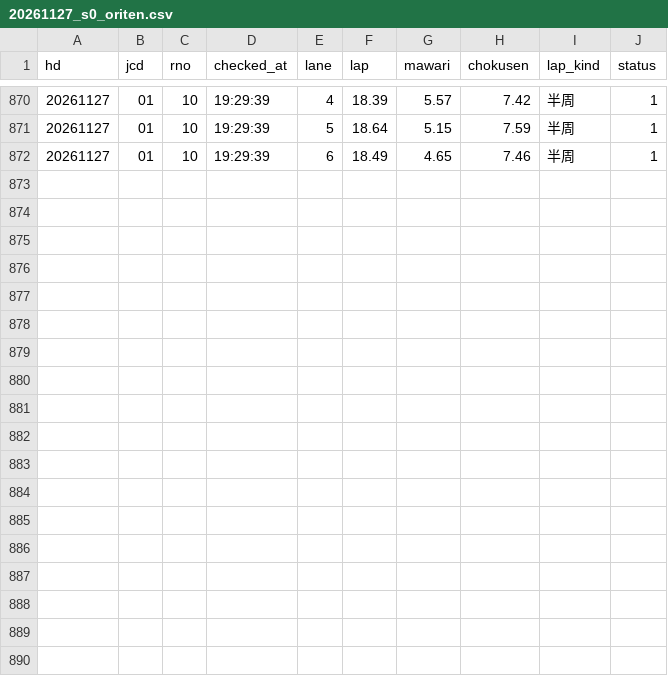
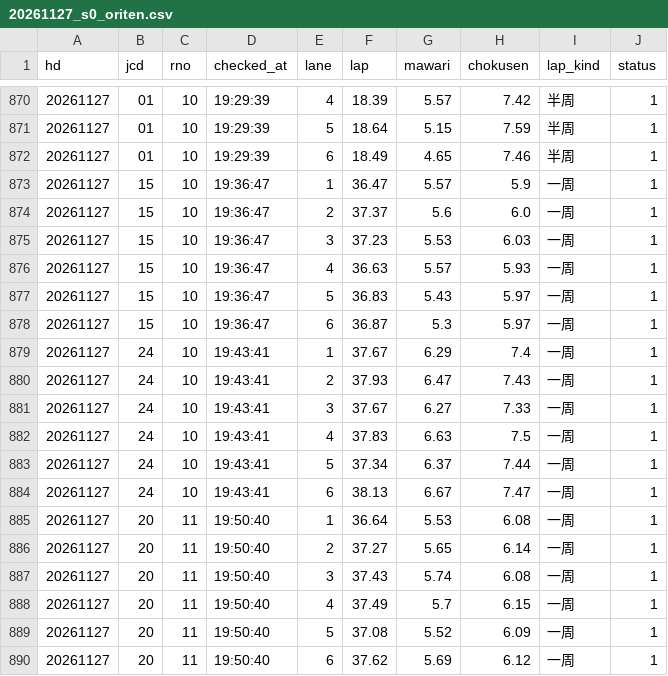
Before and after one commit to tatumibanno-arch/verbose-engine, a CSV file: data/live/log/20261127_s0_oriten.csv, drawn as a sheet; only a part is shown, gaps mark what is left out; the diff names each change by its address in the sheet, - before the commit and + after, or states it on an @@ line.

```diff
--- a/data/live/log/20261127_s0_oriten.csv
+++ b/data/live/log/20261127_s0_oriten.csv
+row 873: 20261127 | 15 | 10 | 19:36:47 | 1 | 36.47 | 5.57 | 5.9 | 一周 | 1
+row 874: 20261127 | 15 | 10 | 19:36:47 | 2 | 37.37 | 5.6 | 6.0 | 一周 | 1
+row 875: 20261127 | 15 | 10 | 19:36:47 | 3 | 37.23 | 5.53 | 6.03 | 一周 | 1
+row 876: 20261127 | 15 | 10 | 19:36:47 | 4 | 36.63 | 5.57 | 5.93 | 一周 | 1
+row 877: 20261127 | 15 | 10 | 19:36:47 | 5 | 36.83 | 5.43 | 5.97 | 一周 | 1
+row 878: 20261127 | 15 | 10 | 19:36:47 | 6 | 36.87 | 5.3 | 5.97 | 一周 | 1
+row 879: 20261127 | 24 | 10 | 19:43:41 | 1 | 37.67 | 6.29 | 7.4 | 一周 | 1
+row 880: 20261127 | 24 | 10 | 19:43:41 | 2 | 37.93 | 6.47 | 7.43 | 一周 | 1
+row 881: 20261127 | 24 | 10 | 19:43:41 | 3 | 37.67 | 6.27 | 7.33 | 一周 | 1
+row 882: 20261127 | 24 | 10 | 19:43:41 | 4 | 37.83 | 6.63 | 7.5 | 一周 | 1
+row 883: 20261127 | 24 | 10 | 19:43:41 | 5 | 37.34 | 6.37 | 7.44 | 一周 | 1
+row 884: 20261127 | 24 | 10 | 19:43:41 | 6 | 38.13 | 6.67 | 7.47 | 一周 | 1
+row 885: 20261127 | 20 | 11 | 19:50:40 | 1 | 36.64 | 5.53 | 6.08 | 一周 | 1
+row 886: 20261127 | 20 | 11 | 19:50:40 | 2 | 37.27 | 5.65 | 6.14 | 一周 | 1
+row 887: 20261127 | 20 | 11 | 19:50:40 | 3 | 37.43 | 5.74 | 6.08 | 一周 | 1
+row 888: 20261127 | 20 | 11 | 19:50:40 | 4 | 37.49 | 5.7 | 6.15 | 一周 | 1
+row 889: 20261127 | 20 | 11 | 19:50:40 | 5 | 37.08 | 5.52 | 6.09 | 一周 | 1
+row 890: 20261127 | 20 | 11 | 19:50:40 | 6 | 37.62 | 5.69 | 6.12 | 一周 | 1
```
Also changed, not shown: data/live/log/20261127_s0.csv, data/live/log/20261127_s0_lapone.csv, 2 other files.
